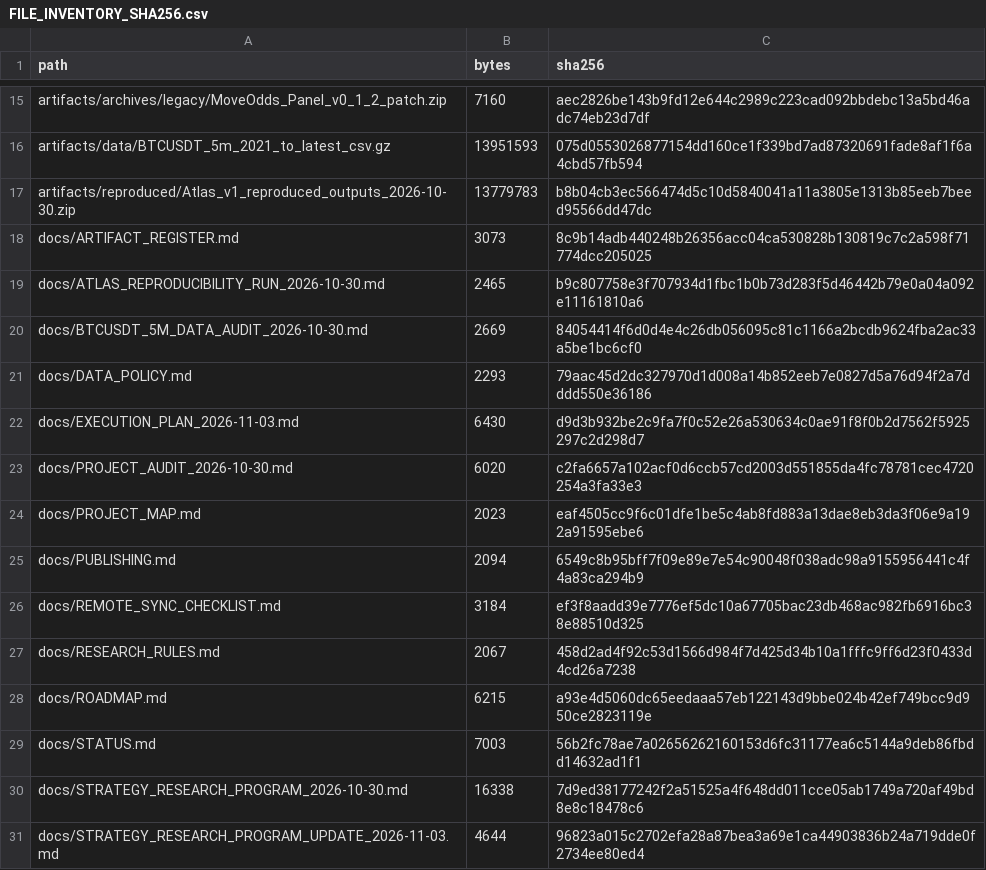
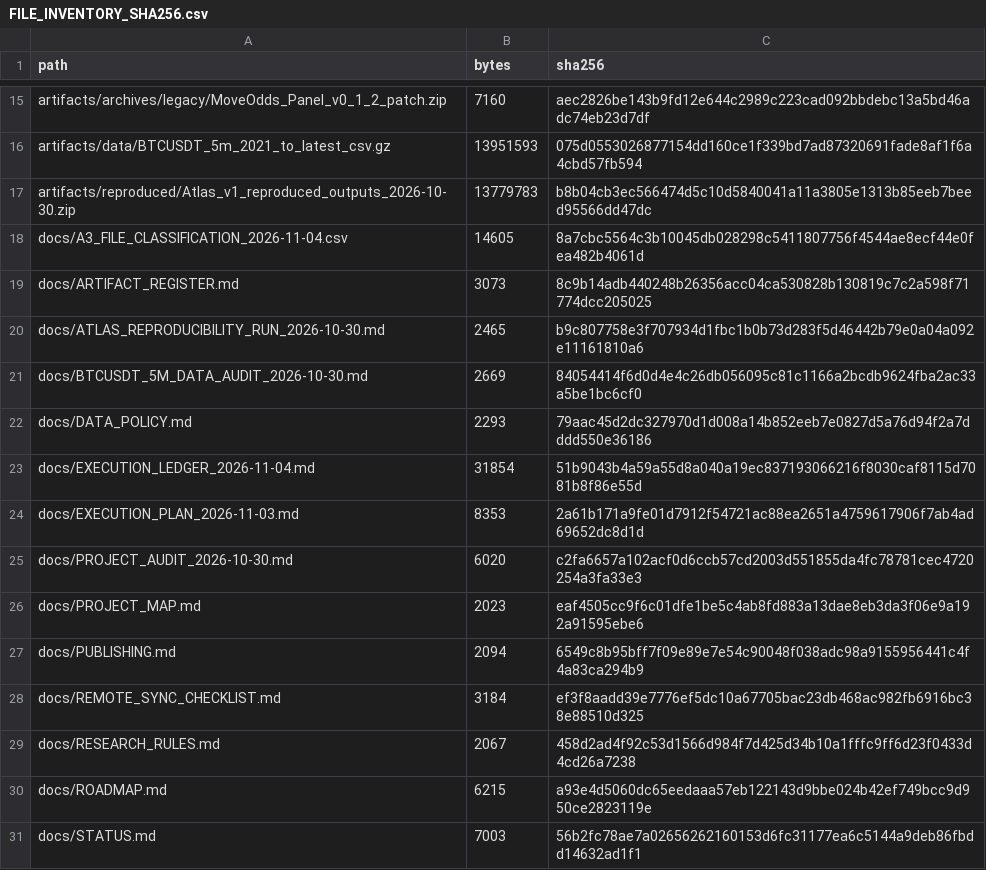
Before and after one commit to aminshahsaheb/btc-signal-lab, a CSV file: docs/FILE_INVENTORY_SHA256.csv, drawn as a sheet; only a part is shown, gaps mark what is left out; the shorter side is filled out with more unchanged rows.

Commit message:
docs: add verified execution ledger
Reconcile the execution ledger and plan with current repository status.

```diff
--- a/docs/FILE_INVENTORY_SHA256.csv
+++ b/docs/FILE_INVENTORY_SHA256.csv
@@ -17,2 +17,3 @@ artifacts/data/BTCUSDT_5m_2021_to_latest_csv.gz,13951593,075d0553026877154dd160c
 artifacts/reproduced/Atlas_v1_reproduced_outputs_2026-10-30.zip,13779783,b8b04cb3ec566474d5c10d5840041a11a3805e1313b85eeb7beed95566dd47dc
+docs/A3_FILE_CLASSIFICATION_2026-11-04.csv,14605,8a7cbc5564c3b10045db028298c5411807756f4544ae8ecf44e0fea482b4061d
 docs/ARTIFACT_REGISTER.md,3073,8c9b14adb440248b26356acc04ca530828b130819c7c2a598f71774dcc205025
@@ -21,3 +22,4 @@ docs/BTCUSDT_5M_DATA_AUDIT_2026-10-30.md,2669,84054414f6d0d4e4c26db056095c81c116
 docs/DATA_POLICY.md,2293,79aac45d2dc327970d1d008a14b852eeb7e0827d5a76d94f2a7dddd550e36186
-docs/EXECUTION_PLAN_2026-11-03.md,6430,d9d3b932be2c9fa7f0c52e26a530634c0ae91f8f0b2d7562f5925297c2d298d7
+docs/EXECUTION_LEDGER_2026-11-04.md,31854,51b9043b4a59a55d8a040a19ec837193066216f8030caf8115d7081b8f86e55d
+docs/EXECUTION_PLAN_2026-11-03.md,8353,2a61b171a9fe01d7912f54721ac88ea2651a4759617906f7ab4ad69652dc8d1d
 docs/PROJECT_AUDIT_2026-10-30.md,6020,c2fa6657a102acf0d6ccb57cd2003d551855da4fc78781cec4720254a3fa33e3
```
Also changed, not shown: 3 other files.
